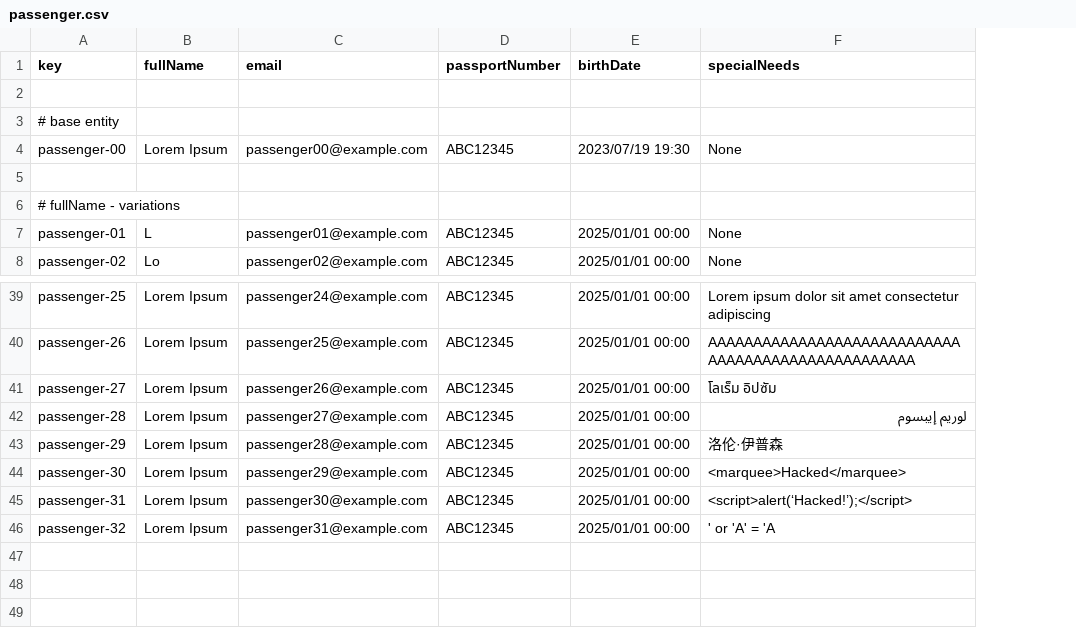
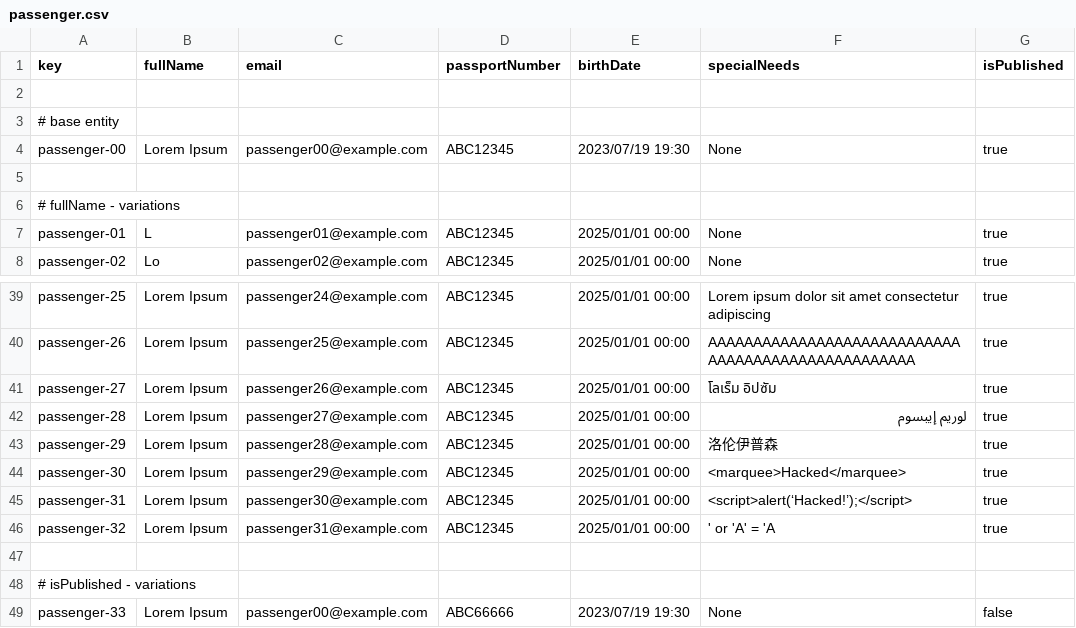
Before and after one commit to ASoult10/Acme-ANS, a CSV file: src/main/resources/WEB-INF/data/sample/passenger.csv, drawn as a sheet; only a part is shown, gaps mark what is left out; the diff names each change by its address in the sheet, - before the commit and + after, or states it on an @@ line.

```diff
--- a/src/main/resources/WEB-INF/data/sample/passenger.csv
+++ b/src/main/resources/WEB-INF/data/sample/passenger.csv
+column G (isPublished), rows 4-8: true |  |  | true | true; rows 39-46: all true
-F43 (specialNeeds): 洛伦·伊普森
+F43 (specialNeeds): 洛伦伊普森
+row 47: (empty)
+row 48: # isPublished - variations
+row 49: passenger-33 | Lorem Ipsum | passenger00@example.com | ABC66666 | 2023/07/19 19:30 | None | false
```
Also changed, not shown: src/main/resources/WEB-INF/data/sample/booking.csv, src/main/resources/WEB-INF/data/sample/bookingPassenger.csv, 7 other files.
